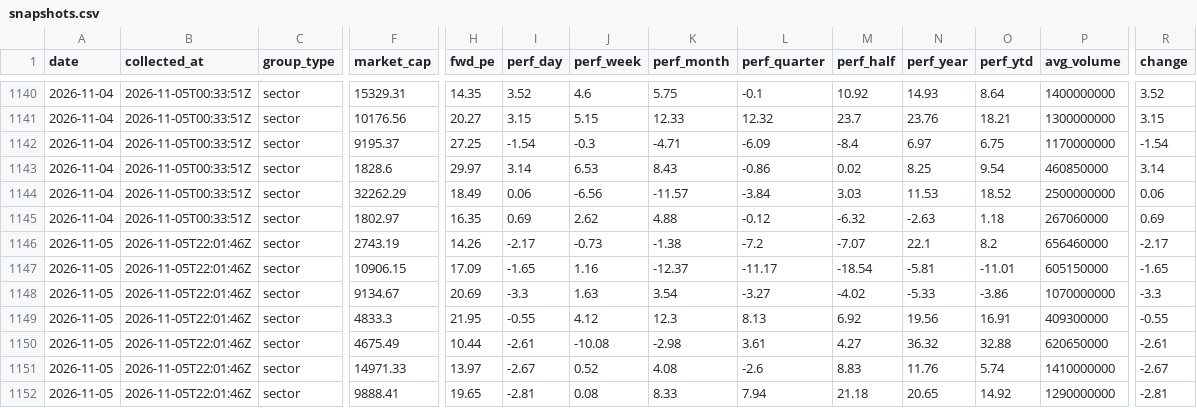
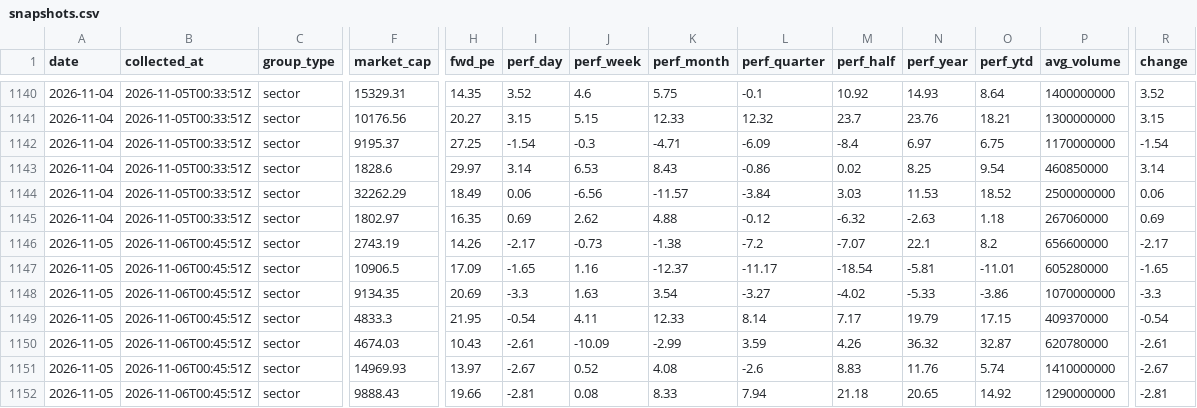
Before and after one commit to clarencelam2000/finviz-groups-tracker, a CSV file: data/sectors/snapshots.csv, drawn as a sheet; only a part is shown, gaps mark what is left out; the diff covers the shown part only; the diff names each change by its address in the sheet, - before the commit and + after, or states it on an @@ line.

```diff
--- a/data/sectors/snapshots.csv
+++ b/data/sectors/snapshots.csv
-B1146:B1152 (collected_at): 2026-11-05T22:01:46Z
+B1146:B1152 (collected_at): 2026-11-06T00:45:51Z
-P1146 (avg_volume): 656460000
+P1146 (avg_volume): 656600000
-F1147 (market_cap): 10906.15
+F1147 (market_cap): 10906.5
-P1147 (avg_volume): 605150000
+P1147 (avg_volume): 605280000
-F1148 (market_cap): 9134.67
+F1148 (market_cap): 9134.35
-I1149 (perf_day): -0.55
+I1149 (perf_day): -0.54
-J1149 (perf_week): 4.12
+J1149 (perf_week): 4.11
-K1149 (perf_month): 12.3
+K1149 (perf_month): 12.33
-L1149 (perf_quarter): 8.13
+L1149 (perf_quarter): 8.14
-M1149 (perf_half): 6.92
+M1149 (perf_half): 7.17
-N1149 (perf_year): 19.56
+N1149 (perf_year): 19.79
-O1149 (perf_ytd): 16.91
+O1149 (perf_ytd): 17.15
-P1149 (avg_volume): 409300000
+P1149 (avg_volume): 409370000
-R1149 (change): -0.55
+R1149 (change): -0.54
-F1150 (market_cap): 4675.49
+F1150 (market_cap): 4674.03
-H1150 (fwd_pe): 10.44
+H1150 (fwd_pe): 10.43
-J1150 (perf_week): -10.08
+J1150 (perf_week): -10.09
-K1150 (perf_month): -2.98
+K1150 (perf_month): -2.99
-L1150 (perf_quarter): 3.61
+L1150 (perf_quarter): 3.59
-M1150 (perf_half): 4.27
+M1150 (perf_half): 4.26
-O1150 (perf_ytd): 32.88
+O1150 (perf_ytd): 32.87
-P1150 (avg_volume): 620650000
+P1150 (avg_volume): 620780000
-F1151 (market_cap): 14971.33
+F1151 (market_cap): 14969.93
-F1152 (market_cap): 9888.41
+F1152 (market_cap): 9888.43
-H1152 (fwd_pe): 19.65
+H1152 (fwd_pe): 19.66
```
Also changed, not shown: 20 edited cells elsewhere in this file, data/fetch_log.csv, 1 other file.
